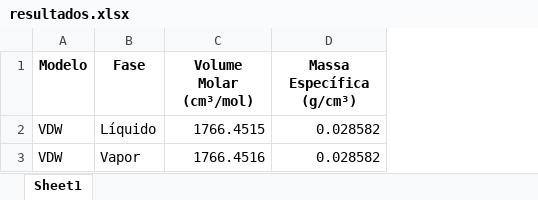
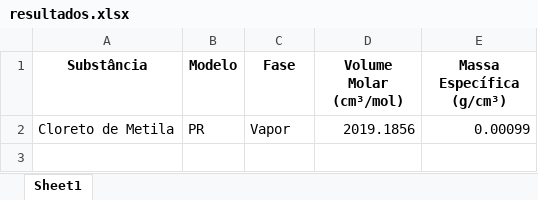
Before and after one commit to Tizuey/Volume_Molar, an Excel workbook: resultados.xlsx, sheet Sheet1, drawn as a sheet; values as stored, in another font and other column widths than the file's, no borders; removed rows and columns are numbered as before the commit, all else as after; the diff names each change by its address in the sheet, - before the commit and + after, or states it on an @@ line.

```diff
--- a/resultados.xlsx (sheet Sheet1)
+++ b/resultados.xlsx (sheet Sheet1)
+column A (Substância), empty
-row 2: VDW | Líquido | 1766.4515 | 0.028582
-row 3: VDW | Vapor | 1766.4516 | 0.028582
+row 2: Cloreto de Metila | PR | Vapor | 2019.1856 | 0.00099
```
Also changed, not shown: 5 other files.
